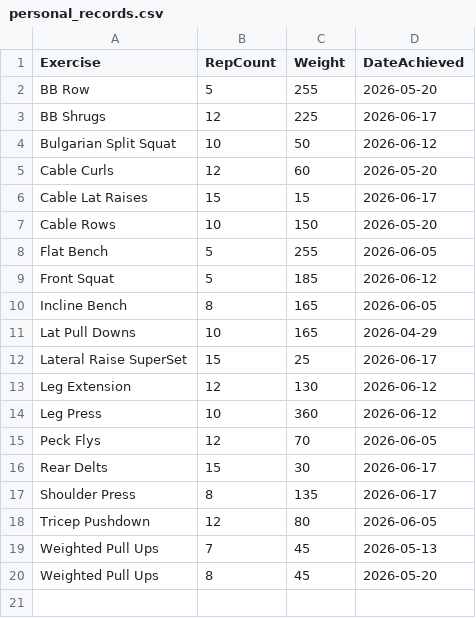
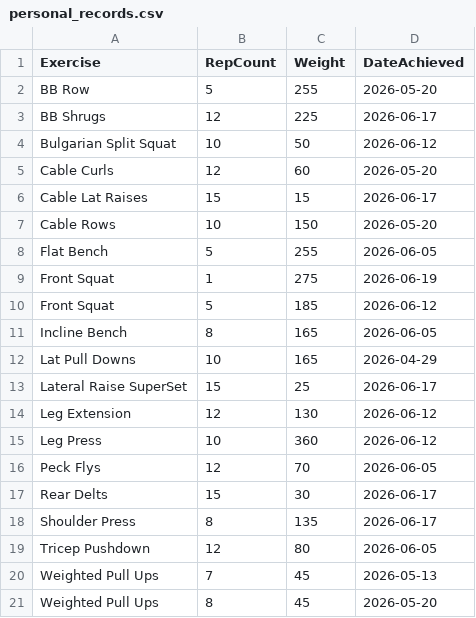
Before and after one commit to auckiefenstermacher19-cmd/Workout-Tracker-v2, a CSV file: personal_records.csv, drawn as a sheet; the diff names each change by its address in the sheet, - before the commit and + after, or states it on an @@ line.

Commit message:
Update personal records — 2026-06-19

```diff
--- a/personal_records.csv
+++ b/personal_records.csv
+row 9: Front Squat | 1 | 275 | 2026-06-19
```
